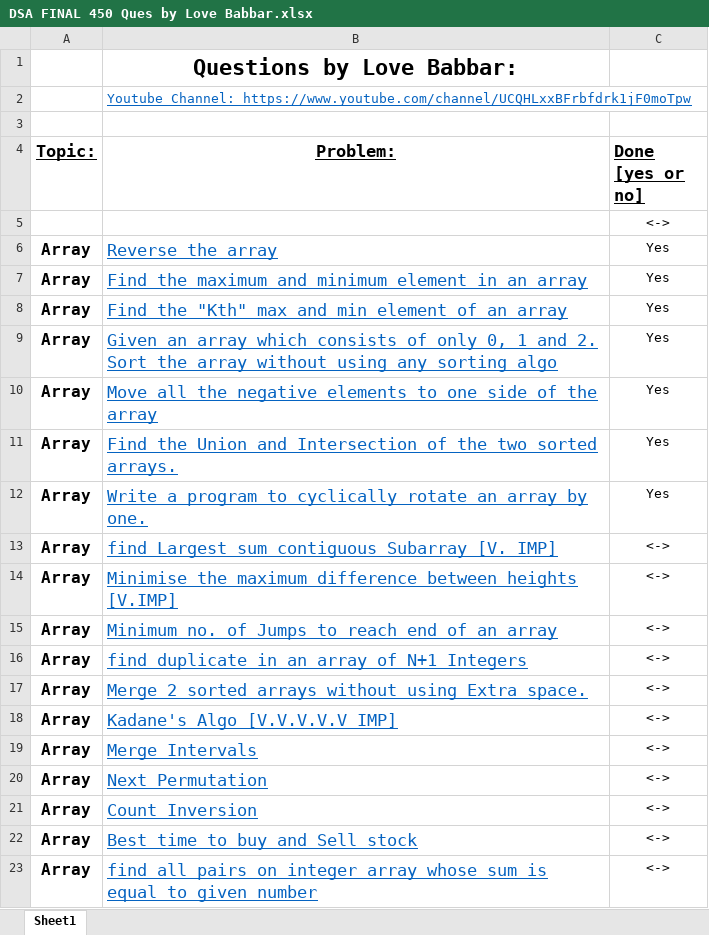
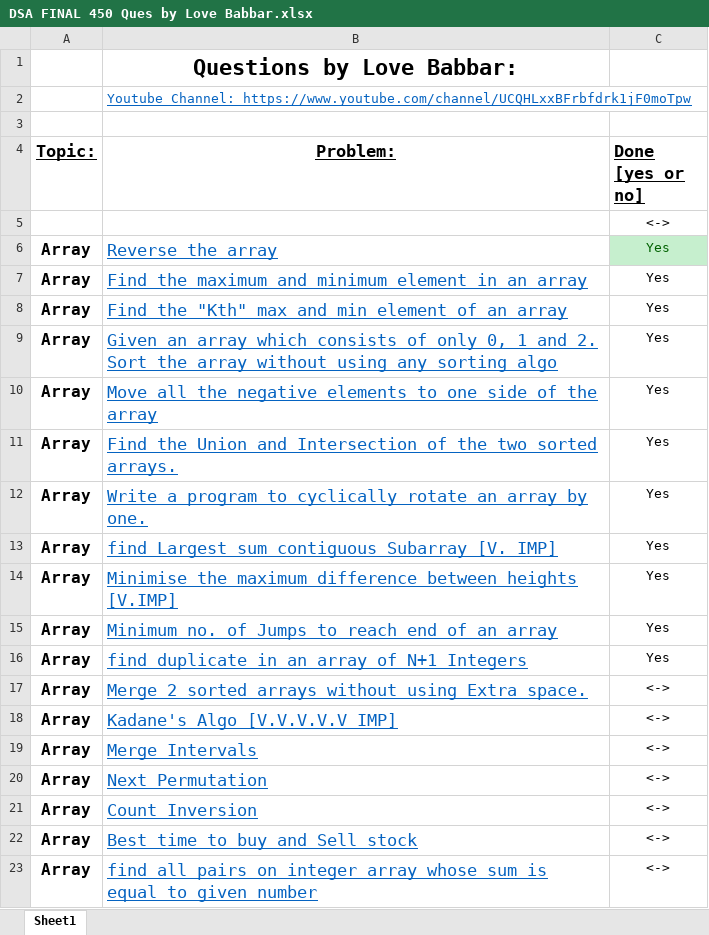
Before and after one commit to shubhammahore/Data-Structure-and-Algorithm-In-JavaScript, an Excel workbook: DSA FINAL 450 Ques by Love Babbar.xlsx, sheet Sheet1, drawn as a sheet; only a part is shown; values as stored, in another font and other column widths than the file's, no borders; conditional formats not drawn; the diff names each change by its address in the sheet, - before the commit and + after, or states it on an @@ line.

Commit message:
DSA Sheet Progress Update

```diff
--- a/DSA FINAL 450 Ques by Love Babbar.xlsx (sheet Sheet1)
+++ b/DSA FINAL 450 Ques by Love Babbar.xlsx (sheet Sheet1)
@@ C6 fill: none → #C6EFCE, text colour: black → #006100 @@
-C13:C16 (Done [yes or no]): <->
+C13:C16 (Done [yes or no]): Yes
```
